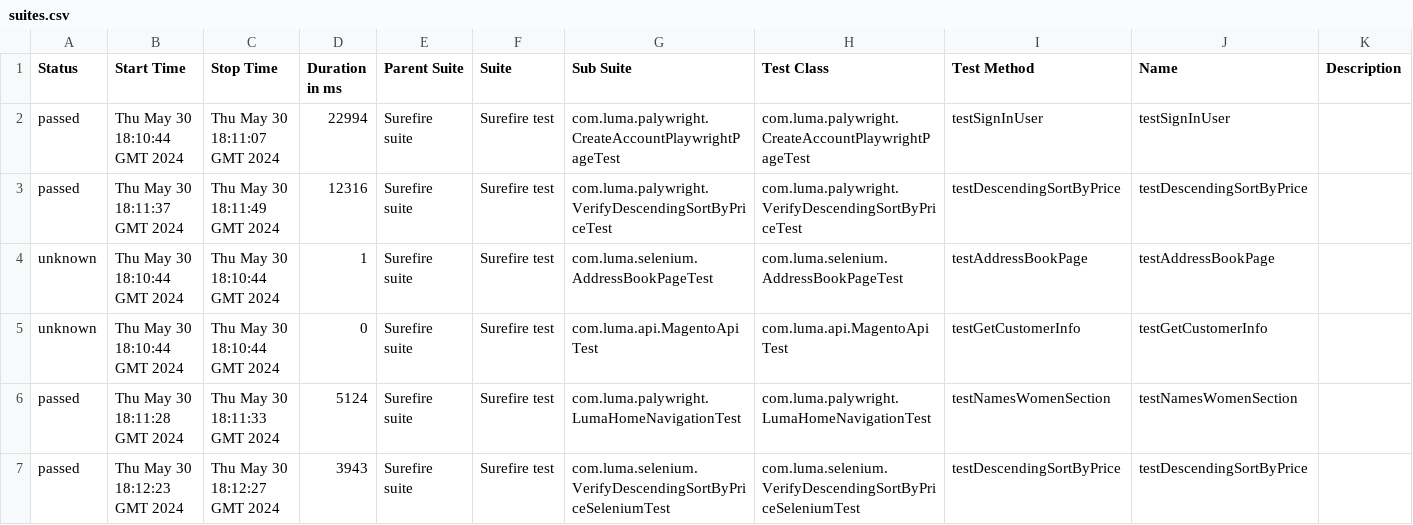
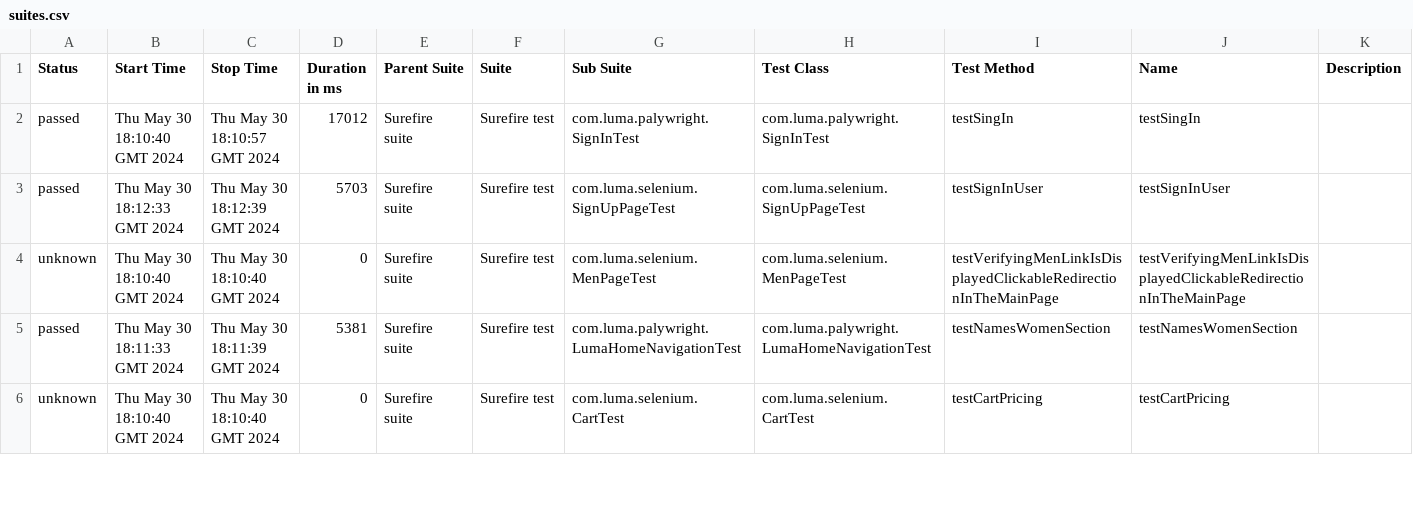
Before and after one commit to Graviton-City/Automation, a CSV file: 11/data/suites.csv, drawn as a sheet; only a part is shown; the diff covers the shown part only.

```diff
--- a/11/data/suites.csv
+++ b/11/data/suites.csv
@@ -1,7 +1,6 @@
 "Status","Start Time","Stop Time","Duration in ms","Parent Suite","Suite","Sub Suite","Test Class","Test Method","Name","Description"
-"passed","Thu May 30 18:10:44 GMT 2024","Thu May 30 18:11:07 GMT 2024","22994","Surefire suite","Surefire test","com.luma.palywright.CreateAccountPlaywrightPageTest","com.luma.palywright.CreateAccountPlaywrightPageTest","testSignInUser","testSignInUser",""
-"passed","Thu May 30 18:11:37 GMT 2024","Thu May 30 18:11:49 GMT 2024","12316","Surefire suite","Surefire test","com.luma.palywright.VerifyDescendingSortByPriceTest","com.luma.palywright.VerifyDescendingSortByPriceTest","testDescendingSortByPrice","testDescendingSortByPrice",""
-"unknown","Thu May 30 18:10:44 GMT 2024","Thu May 30 18:10:44 GMT 2024","1","Surefire suite","Surefire test","com.luma.selenium.AddressBookPageTest","com.luma.selenium.AddressBookPageTest","testAddressBookPage","testAddressBookPage",""
-"unknown","Thu May 30 18:10:44 GMT 2024","Thu May 30 18:10:44 GMT 2024","0","Surefire suite","Surefire test","com.luma.api.MagentoApiTest","com.luma.api.MagentoApiTest","testGetCustomerInfo","testGetCustomerInfo",""
-"passed","Thu May 30 18:11:28 GMT 2024","Thu May 30 18:11:33 GMT 2024","5124","Surefire suite","Surefire test","com.luma.palywright.LumaHomeNavigationTest","com.luma.palywright.LumaHomeNavigationTest","testNamesWomenSection","testNamesWomenSection",""
-"passed","Thu May 30 18:12:23 GMT 2024","Thu May 30 18:12:27 GMT 2024","3943","Surefire suite","Surefire test","com.luma.selenium.VerifyDescendingSortByPriceSeleniumTest","com.luma.selenium.VerifyDescendingSortByPriceSeleniumTest","testDescendingSortByPrice","testDescendingSortByPrice",""
+"passed","Thu May 30 18:10:40 GMT 2024","Thu May 30 18:10:57 GMT 2024","17012","Surefire suite","Surefire test","com.luma.palywright.SignInTest","com.luma.palywright.SignInTest","testSingIn","testSingIn",""
+"passed","Thu May 30 18:12:33 GMT 2024","Thu May 30 18:12:39 GMT 2024","5703","Surefire suite","Surefire test","com.luma.selenium.SignUpPageTest","com.luma.selenium.SignUpPageTest","testSignInUser","testSignInUser",""
+"unknown","Thu May 30 18:10:40 GMT 2024","Thu May 30 18:10:40 GMT 2024","0","Surefire suite","Surefire test","com.luma.selenium.MenPageTest","com.luma.selenium.MenPageTest","testVerifyingMenLinkIsDisplayedClickableRedirectionInTheMainPage","testVerifyingMenLinkIsDisplayedClickableRedirectionInTheMainPage",""
+"passed","Thu May 30 18:11:33 GMT 2024","Thu May 30 18:11:39 GMT 2024","5381","Surefire suite","Surefire test","com.luma.palywright.LumaHomeNavigationTest","com.luma.palywright.LumaHomeNavigationTest","testNamesWomenSection","testNamesWomenSection",""
+"unknown","Thu May 30 18:10:40 GMT 2024","Thu May 30 18:10:40 GMT 2024","0","Surefire suite","Surefire test","com.luma.selenium.CartTest","com.luma.selenium.CartTest","testCartPricing","testCartPricing",""
```
Also changed, not shown: 4 added rows, 3 removed rows and 71 edited cells elsewhere in this file, 47 other files.
